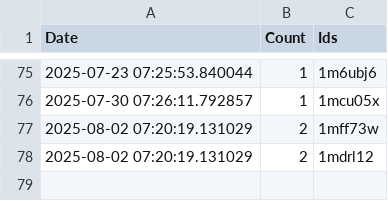
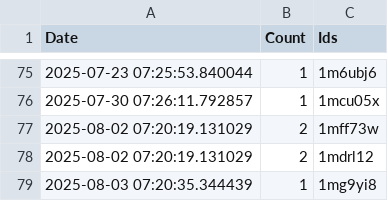
Before and after one commit to brianrocknj/race-reports, a CSV file: log.csv, drawn as a sheet; only a part is shown, gaps mark what is left out; the diff names each change by its address in the sheet, - before the commit and + after, or states it on an @@ line.

```diff
--- a/log.csv
+++ b/log.csv
+row 79: 2025-08-03 07:20:35.344439 | 1 | 1mg9yi8
```
